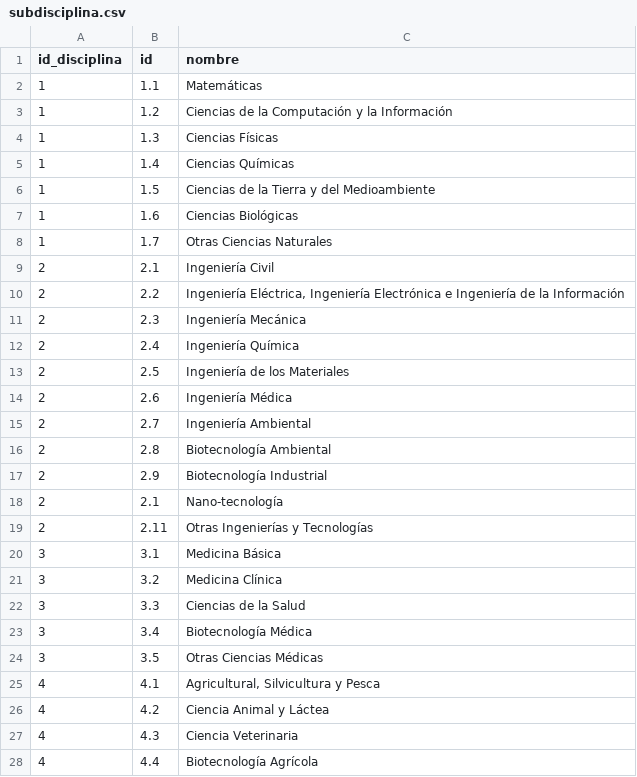
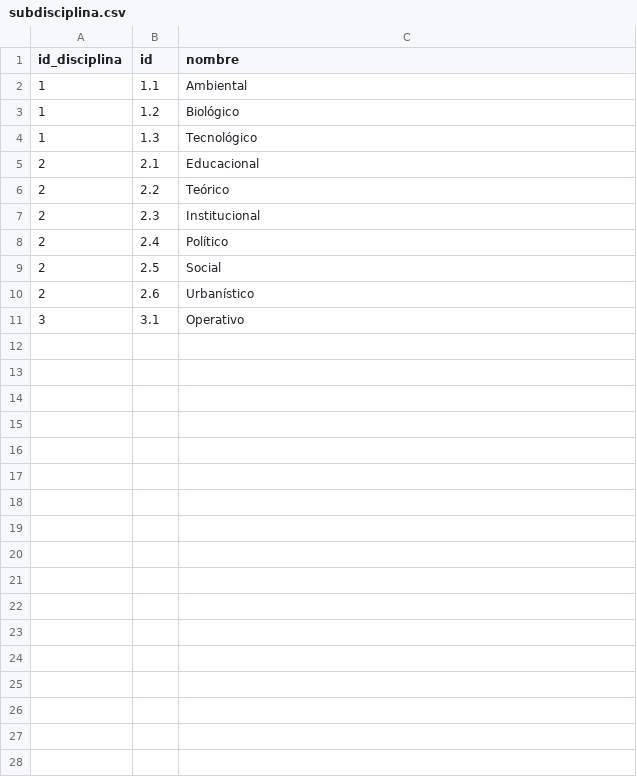
Before and after one commit to fdoflorenzano/cnid_anticipacion, a CSV file: data/subdisciplina.csv, drawn as a sheet; only a part is shown; the diff covers the shown part only.

Commit message:
:file_cabinet: Updated milestones data.

```diff
--- a/data/subdisciplina.csv
+++ b/data/subdisciplina.csv
@@ -1,28 +1,11 @@
 id_disciplina,id,nombre
-1,1.1,Matemáticas
-1,1.2,Ciencias de la Computación y la Información
-1,1.3,Ciencias Físicas
-1,1.4,Ciencias Químicas
-1,1.5,Ciencias de la Tierra y del Medioambiente
-1,1.6,Ciencias Biológicas
-1,1.7,Otras Ciencias Naturales
-2,2.1,Ingeniería Civil
-2,2.2,"Ingeniería Eléctrica, Ingeniería Electrónica e Ingeniería de la Información"
-2,2.3,Ingeniería Mecánica
-2,2.4,Ingeniería Química
-2,2.5,Ingeniería de los Materiales
-2,2.6,Ingeniería Médica
-2,2.7,Ingeniería Ambiental
-2,2.8,Biotecnología Ambiental
-2,2.9,Biotecnología Industrial
-2,2.1,Nano-tecnología
-2,2.11,Otras Ingenierías y Tecnologías
-3,3.1,Medicina Básica
-3,3.2,Medicina Clínica
-3,3.3,Ciencias de la Salud
-3,3.4,Biotecnología Médica
-3,3.5,Otras Ciencias Médicas
-4,4.1,"Agricultural, Silvicultura y Pesca"
-4,4.2,Ciencia Animal y Láctea
-4,4.3,Ciencia Veterinaria
-4,4.4,Biotecnología Agrícola
+1,1.1,Ambiental
+1,1.2,Biológico
+1,1.3,Tecnológico
+2,2.1,Educacional
+2,2.2,Teórico
+2,2.3,Institucional
+2,2.4,Político
+2,2.5,Social
+2,2.6,Urbanístico
+3,3.1,Operativo
```
Also changed, not shown: 15 removed rows elsewhere in this file, data/preguntas.csv, 13 other files.
